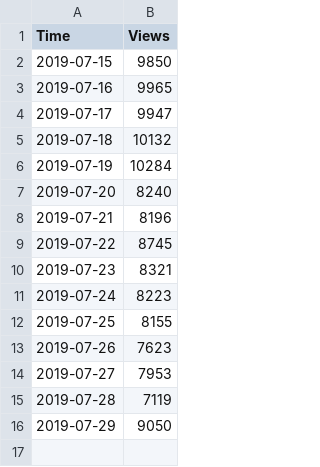
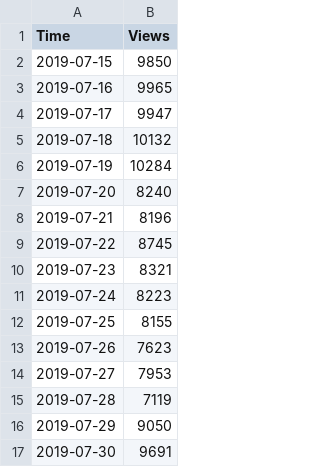
Before and after one commit to mxnavid/cryptoPredict, a CSV file: landonSimpleModels/Bitcoin_daily_output.csv, drawn as a sheet; the diff names each change by its address in the sheet, - before the commit and + after, or states it on an @@ line.

```diff
--- a/landonSimpleModels/Bitcoin_daily_output.csv
+++ b/landonSimpleModels/Bitcoin_daily_output.csv
+row 17: 2019-07-30 | 9691
```
Also changed, not shown: landonSimpleModels/Bitcoin_5min_output.csv, landonSimpleModels/Bitcoin_model_output.csv, 13 other files.
